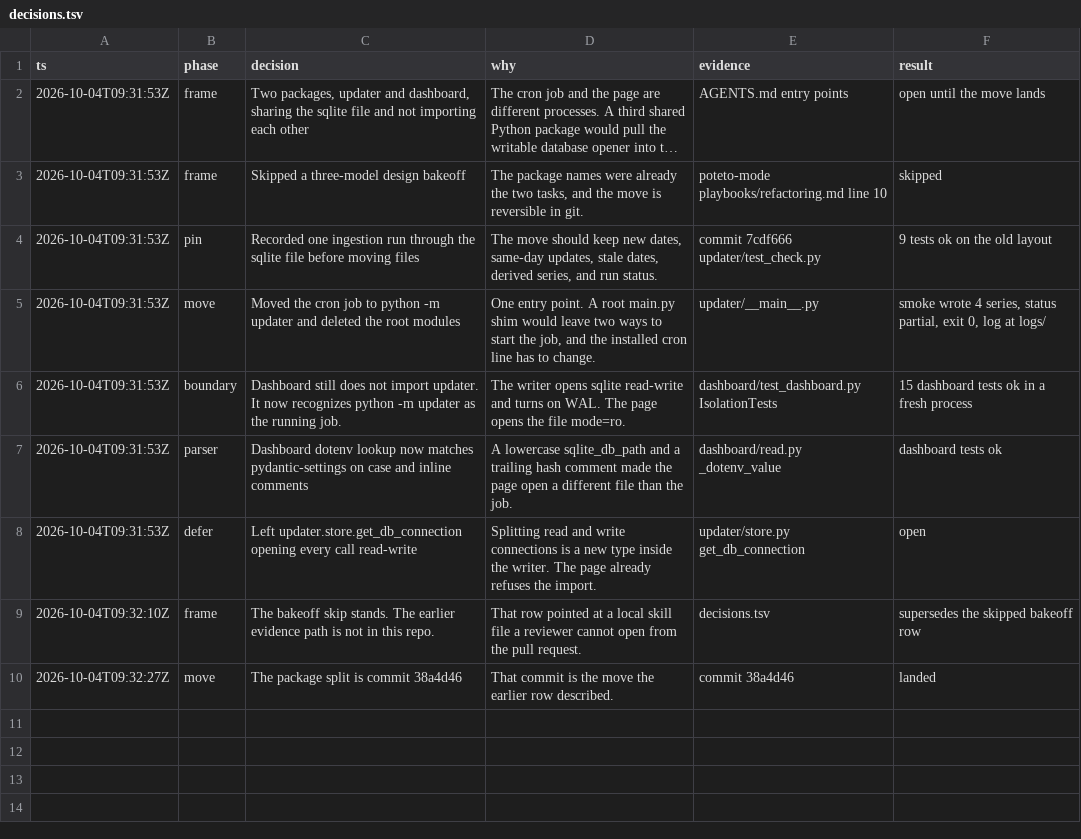
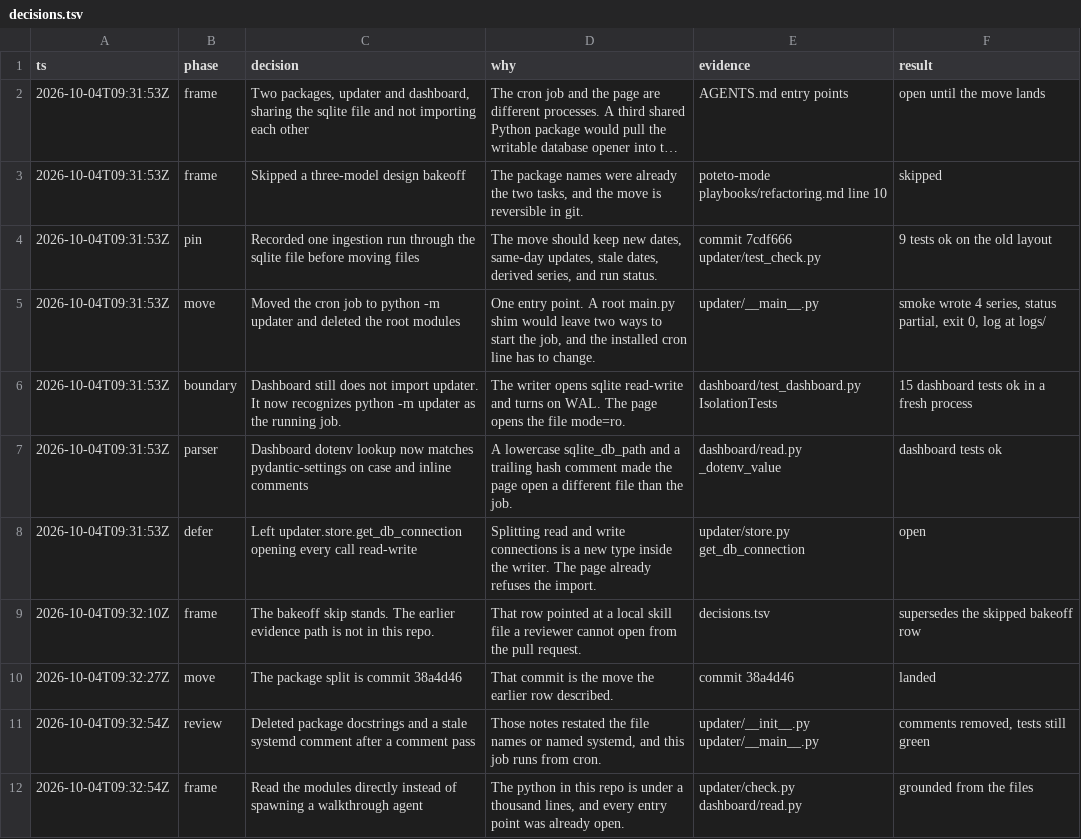
Before and after one commit to voidvexa/macrobot, a TSV file: decisions.tsv, drawn as a sheet; long unchanged cells end in ….

```diff
--- a/decisions.tsv
+++ b/decisions.tsv
@@ -10 +10,3 @@ ts	phase	decision	why	evidence	result
 2026-10-04T09:32:27Z	move	The package split is commit 38a4d46	That commit is the move the earlier row described.	commit 38a4d46	landed
+2026-10-04T09:32:54Z	review	Deleted package docstrings and a stale systemd comment after a comment pass	Those notes restated the file names or named systemd, and this job runs from cron.	updater/__init__.py updater/__main__.py	comments removed, tests still green
+2026-10-04T09:32:54Z	frame	Read the modules directly instead of spawning a walkthrough agent	The python in this repo is under a thousand lines, and every entry point was already open.	updater/check.py dashboard/read.py	grounded from the files
```
